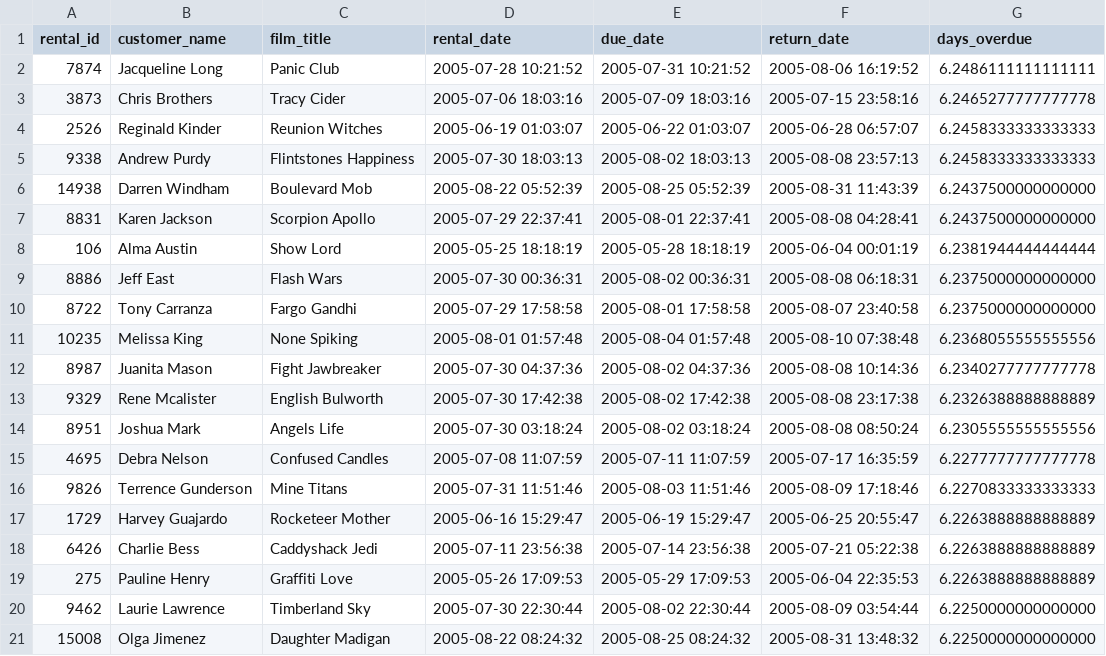
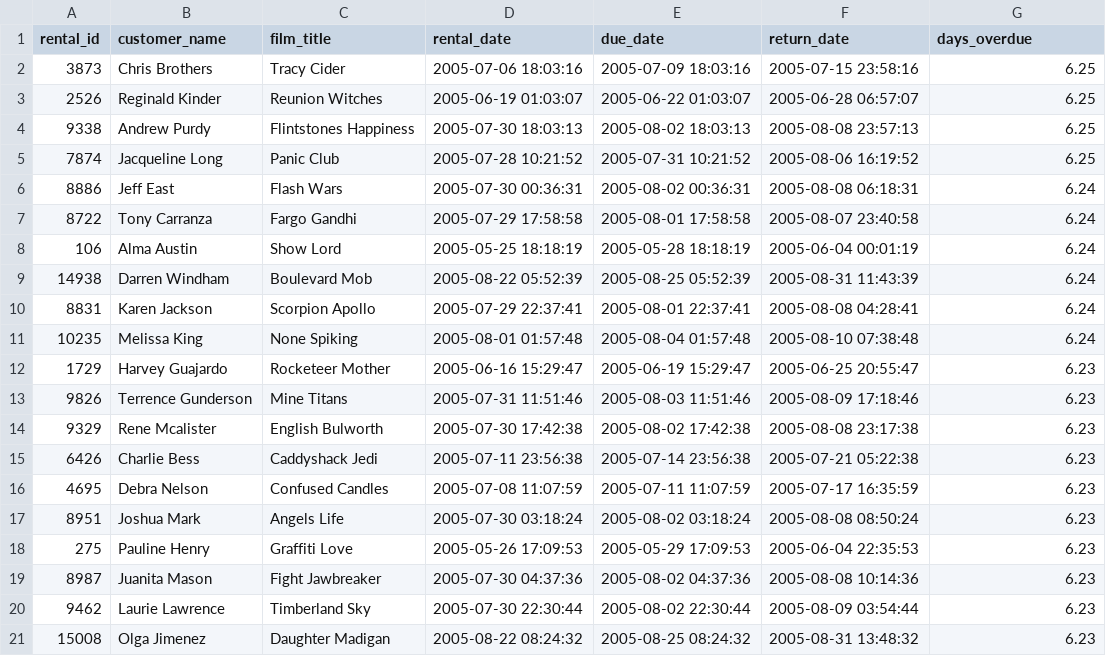
Before and after one commit to coolaries26/90_day_python_de_plan, a CSV file: sprint-01/day-02/output/q6_overdue_rentals.csv, drawn as a sheet.

Commit message:
[DAY-002][FIX] ROUND avg_rental_rate(4dp) and days_overdue(2dp)

```diff
--- a/sprint-01/day-02/output/q6_overdue_rentals.csv
+++ b/sprint-01/day-02/output/q6_overdue_rentals.csv
@@ -1,21 +1,21 @@
 rental_id,customer_name,film_title,rental_date,due_date,return_date,days_overdue
-7874,Jacqueline Long,Panic Club,2005-07-28 10:21:52,2005-07-31 10:21:52,2005-08-06 16:19:52,6.2486111111111111
-3873,Chris Brothers,Tracy Cider,2005-07-06 18:03:16,2005-07-09 18:03:16,2005-07-15 23:58:16,6.2465277777777778
-2526,Reginald Kinder,Reunion Witches,2005-06-19 01:03:07,2005-06-22 01:03:07,2005-06-28 06:57:07,6.2458333333333333
-9338,Andrew Purdy,Flintstones Happiness,2005-07-30 18:03:13,2005-08-02 18:03:13,2005-08-08 23:57:13,6.2458333333333333
-14938,Darren Windham,Boulevard Mob,2005-08-22 05:52:39,2005-08-25 05:52:39,2005-08-31 11:43:39,6.2437500000000000
-8831,Karen Jackson,Scorpion Apollo,2005-07-29 22:37:41,2005-08-01 22:37:41,2005-08-08 04:28:41,6.2437500000000000
-106,Alma Austin,Show Lord,2005-05-25 18:18:19,2005-05-28 18:18:19,2005-06-04 00:01:19,6.2381944444444444
-8886,Jeff East,Flash Wars,2005-07-30 00:36:31,2005-08-02 00:36:31,2005-08-08 06:18:31,6.2375000000000000
-8722,Tony Carranza,Fargo Gandhi,2005-07-29 17:58:58,2005-08-01 17:58:58,2005-08-07 23:40:58,6.2375000000000000
-10235,Melissa King,None Spiking,2005-08-01 01:57:48,2005-08-04 01:57:48,2005-08-10 07:38:48,6.2368055555555556
-8987,Juanita Mason,Fight Jawbreaker,2005-07-30 04:37:36,2005-08-02 04:37:36,2005-08-08 10:14:36,6.2340277777777778
-9329,Rene Mcalister,English Bulworth,2005-07-30 17:42:38,2005-08-02 17:42:38,2005-08-08 23:17:38,6.2326388888888889
-8951,Joshua Mark,Angels Life,2005-07-30 03:18:24,2005-08-02 03:18:24,2005-08-08 08:50:24,6.2305555555555556
-4695,Debra Nelson,Confused Candles,2005-07-08 11:07:59,2005-07-11 11:07:59,2005-07-17 16:35:59,6.2277777777777778
-9826,Terrence Gunderson,Mine Titans,2005-07-31 11:51:46,2005-08-03 11:51:46,2005-08-09 17:18:46,6.2270833333333333
-1729,Harvey Guajardo,Rocketeer Mother,2005-06-16 15:29:47,2005-06-19 15:29:47,2005-06-25 20:55:47,6.2263888888888889
-6426,Charlie Bess,Caddyshack Jedi,2005-07-11 23:56:38,2005-07-14 23:56:38,2005-07-21 05:22:38,6.2263888888888889
-275,Pauline Henry,Graffiti Love,2005-05-26 17:09:53,2005-05-29 17:09:53,2005-06-04 22:35:53,6.2263888888888889
-9462,Laurie Lawrence,Timberland Sky,2005-07-30 22:30:44,2005-08-02 22:30:44,2005-08-09 03:54:44,6.2250000000000000
-15008,Olga Jimenez,Daughter Madigan,2005-08-22 08:24:32,2005-08-25 08:24:32,2005-08-31 13:48:32,6.2250000000000000
+3873,Chris Brothers,Tracy Cider,2005-07-06 18:03:16,2005-07-09 18:03:16,2005-07-15 23:58:16,6.25
+2526,Reginald Kinder,Reunion Witches,2005-06-19 01:03:07,2005-06-22 01:03:07,2005-06-28 06:57:07,6.25
+9338,Andrew Purdy,Flintstones Happiness,2005-07-30 18:03:13,2005-08-02 18:03:13,2005-08-08 23:57:13,6.25
+7874,Jacqueline Long,Panic Club,2005-07-28 10:21:52,2005-07-31 10:21:52,2005-08-06 16:19:52,6.25
+8886,Jeff East,Flash Wars,2005-07-30 00:36:31,2005-08-02 00:36:31,2005-08-08 06:18:31,6.24
+8722,Tony Carranza,Fargo Gandhi,2005-07-29 17:58:58,2005-08-01 17:58:58,2005-08-07 23:40:58,6.24
+106,Alma Austin,Show Lord,2005-05-25 18:18:19,2005-05-28 18:18:19,2005-06-04 00:01:19,6.24
+14938,Darren Windham,Boulevard Mob,2005-08-22 05:52:39,2005-08-25 05:52:39,2005-08-31 11:43:39,6.24
+8831,Karen Jackson,Scorpion Apollo,2005-07-29 22:37:41,2005-08-01 22:37:41,2005-08-08 04:28:41,6.24
+10235,Melissa King,None Spiking,2005-08-01 01:57:48,2005-08-04 01:57:48,2005-08-10 07:38:48,6.24
+1729,Harvey Guajardo,Rocketeer Mother,2005-06-16 15:29:47,2005-06-19 15:29:47,2005-06-25 20:55:47,6.23
+9826,Terrence Gunderson,Mine Titans,2005-07-31 11:51:46,2005-08-03 11:51:46,2005-08-09 17:18:46,6.23
+9329,Rene Mcalister,English Bulworth,2005-07-30 17:42:38,2005-08-02 17:42:38,2005-08-08 23:17:38,6.23
+6426,Charlie Bess,Caddyshack Jedi,2005-07-11 23:56:38,2005-07-14 23:56:38,2005-07-21 05:22:38,6.23
+4695,Debra Nelson,Confused Candles,2005-07-08 11:07:59,2005-07-11 11:07:59,2005-07-17 16:35:59,6.23
+8951,Joshua Mark,Angels Life,2005-07-30 03:18:24,2005-08-02 03:18:24,2005-08-08 08:50:24,6.23
+275,Pauline Henry,Graffiti Love,2005-05-26 17:09:53,2005-05-29 17:09:53,2005-06-04 22:35:53,6.23
+8987,Juanita Mason,Fight Jawbreaker,2005-07-30 04:37:36,2005-08-02 04:37:36,2005-08-08 10:14:36,6.23
+9462,Laurie Lawrence,Timberland Sky,2005-07-30 22:30:44,2005-08-02 22:30:44,2005-08-09 03:54:44,6.23
+15008,Olga Jimenez,Daughter Madigan,2005-08-22 08:24:32,2005-08-25 08:24:32,2005-08-31 13:48:32,6.23
```
Also changed, not shown: sprint-01/day-02/output/q5_category_popularity.csv, 9 other files.
